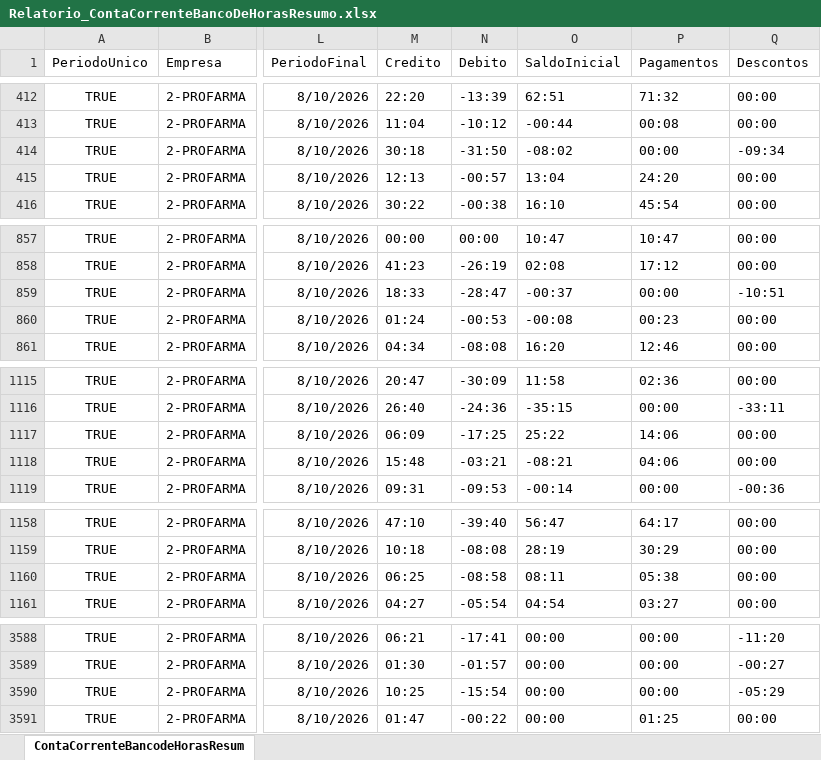
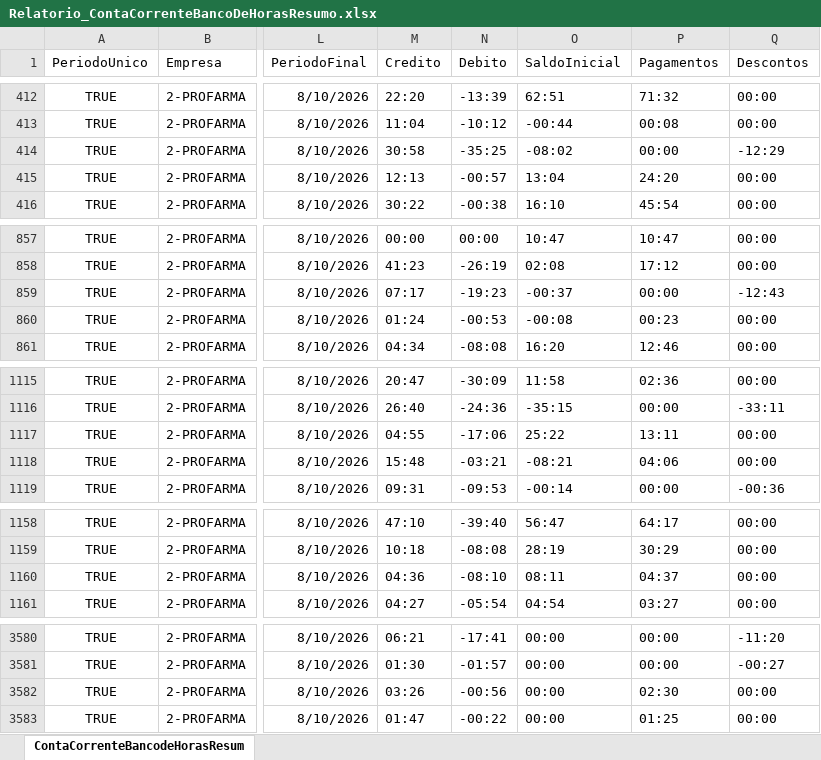
Before and after one commit to oliveirafabio8813-design/meu-dashboard-profarma, an Excel workbook: Relatorio_ContaCorrenteBancoDeHorasResumo.xlsx, sheet ContaCorrenteBancodeHorasResum, drawn as a sheet; only a part is shown, gaps mark what is left out; values as stored, in another font and other column widths than the file's, no borders; table styles not drawn; addresses are those after the commit; the diff covers the shown part only; the diff names each change by its address in the sheet, - before the commit and + after, or states it on an @@ line.

```diff
--- a/Relatorio_ContaCorrenteBancoDeHorasResumo.xlsx (sheet ContaCorrenteBancodeHorasResum)
+++ b/Relatorio_ContaCorrenteBancoDeHorasResumo.xlsx (sheet ContaCorrenteBancodeHorasResum)
-M414 (Credito): 30:18
+M414 (Credito): 30:58
-N414 (Debito): -31:50
+N414 (Debito): -35:25
-Q414 (Descontos): -09:34
+Q414 (Descontos): -12:29
-M859 (Credito): 18:33
+M859 (Credito): 07:17
-N859 (Debito): -28:47
+N859 (Debito): -19:23
-Q859 (Descontos): -10:51
+Q859 (Descontos): -12:43
-M1117 (Credito): 06:09
+M1117 (Credito): 04:55
-N1117 (Debito): -17:25
+N1117 (Debito): -17:06
-P1117 (Pagamentos): 14:06
+P1117 (Pagamentos): 13:11
-M1160 (Credito): 06:25
+M1160 (Credito): 04:36
-N1160 (Debito): -08:58
+N1160 (Debito): -08:10
-P1160 (Pagamentos): 05:38
+P1160 (Pagamentos): 04:37
-M3582 (Credito): 10:25
+M3582 (Credito): 03:26
-N3582 (Debito): -15:54
+N3582 (Debito): -00:56
-P3582 (Pagamentos): 00:00
+P3582 (Pagamentos): 02:30
-Q3582 (Descontos): -05:29
+Q3582 (Descontos): 00:00
```
Also changed, not shown: 1 added row, 9 removed rows and 64 edited cells elsewhere in this sheet, Relatorio_OcorrenciasNoPonto.xlsx.
